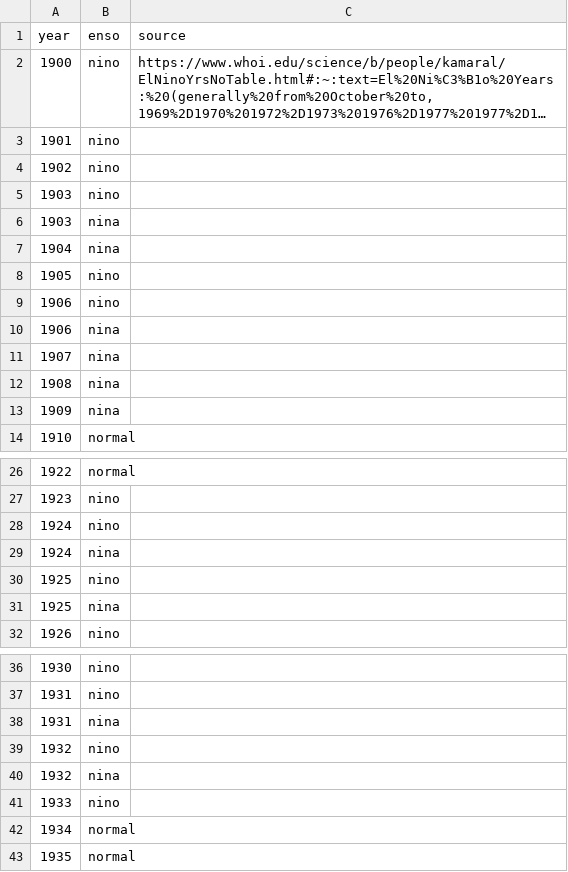
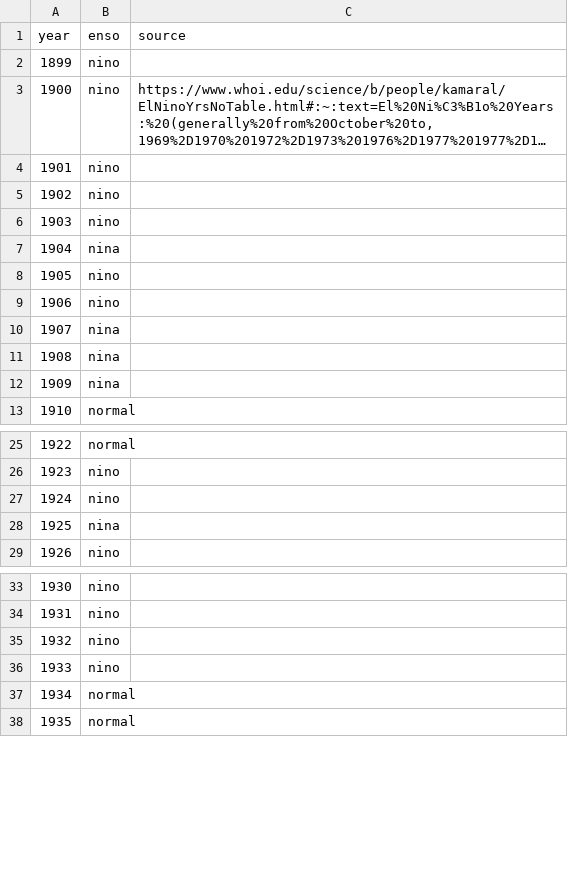
Before and after one commit to earlycapistran/socal_green_turtle_biogeography, a CSV file: data/raw/enso_years.csv, drawn as a sheet; only a part is shown, gaps mark what is left out; long unchanged cells end in …; removed rows and columns are numbered as before the commit, all else as after; the diff covers the shown part only; the diff names each change by its address in the sheet, - before the commit and + after, or states it on an @@ line.

```diff
--- a/data/raw/enso_years.csv
+++ b/data/raw/enso_years.csv
+row 2: 1899 | nino
-row 6: 1903 | nina
-row 10: 1906 | nina
-row 29: 1924 | nina
-row 30: 1925 | nino
-row 38: 1931 | nina
-row 40: 1932 | nina
```
Also changed, not shown: 65 removed rows elsewhere in this file, 9 other files.
